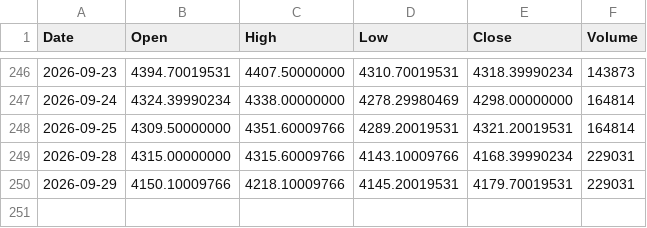
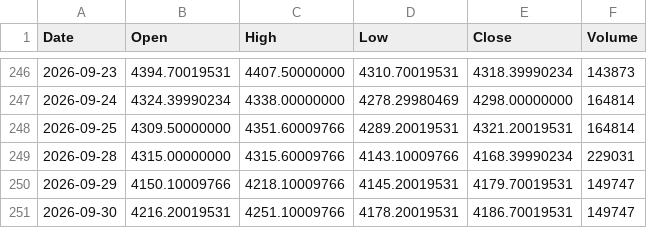
Before and after one commit to originaonxi/nse-value-lens, a CSV file: data/global_prices/GC_F.csv, drawn as a sheet; only a part is shown, gaps mark what is left out.

```diff
--- a/data/global_prices/GC_F.csv
+++ b/data/global_prices/GC_F.csv
@@ -249,2 +249,3 @@ Date,Open,High,Low,Close,Volume
 2026-09-28,4315.00000000,4315.60009766,4143.10009766,4168.39990234,229031
-2026-09-29,4150.10009766,4218.10009766,4145.20019531,4179.70019531,229031
+2026-09-29,4150.10009766,4218.10009766,4145.20019531,4179.70019531,149747
+2026-09-30,4216.20019531,4251.10009766,4178.20019531,4186.70019531,149747
```
Also changed, not shown: data/global_prices/BZ_F.csv, data/global_prices/CC_F.csv, 24 other files.
